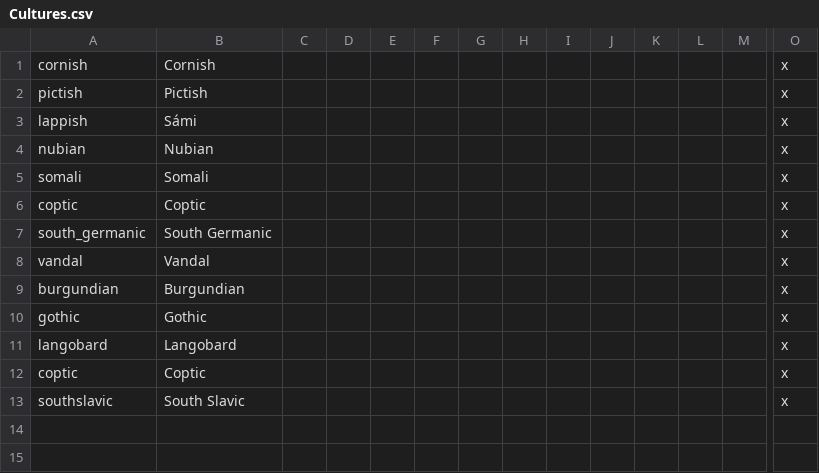
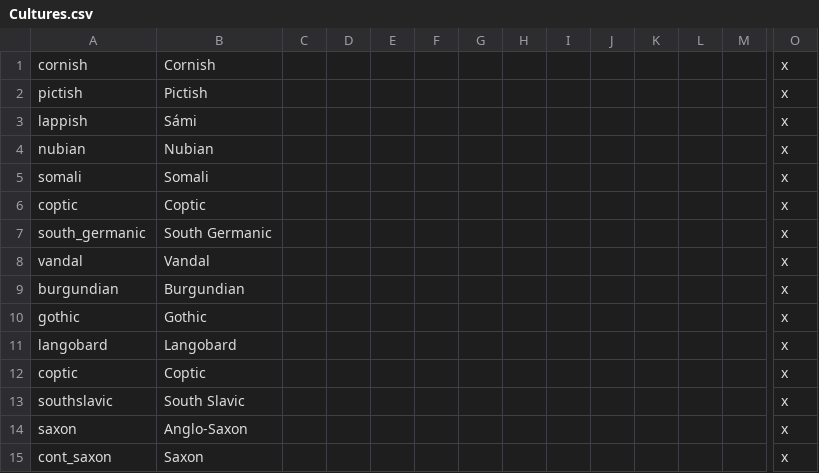
Before and after one commit to darkgamma/erebos-mod, a CSV file: localisation/Cultures.csv, drawn as a sheet; only a part is shown, gaps mark what is left out; rows hold the shown columns only; the diff names each change by its address in the sheet, - before the commit and + after, or states it on an @@ line.

Commit message:
Added Saxons

```diff
--- a/localisation/Cultures.csv
+++ b/localisation/Cultures.csv
+row 14: saxon | Anglo-Saxon |  |  |  |  |  |  |  |  |  |  |  | x
+row 15: cont_saxon | Saxon |  |  |  |  |  |  |  |  |  |  |  | x
```
